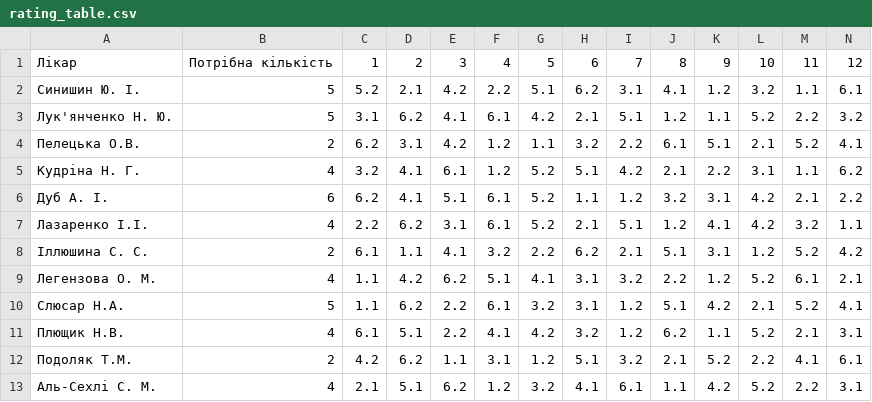
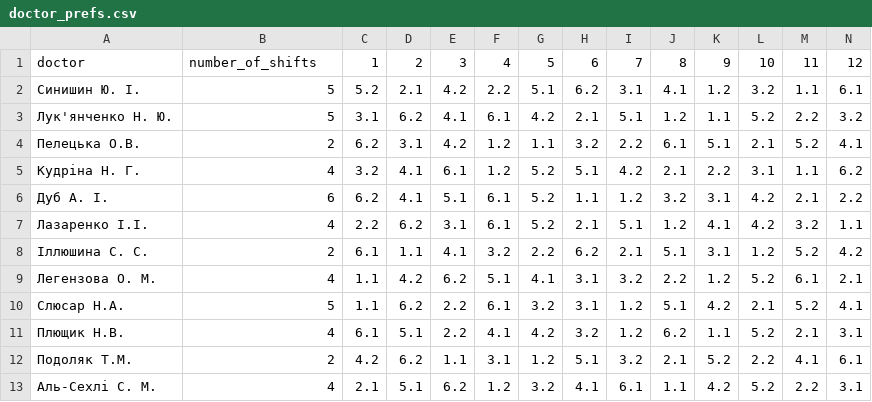
Before and after one commit to eugenekravchuk/acs_doctor_matching, a CSV file: data/doctor_prefs.csv (was csv_export/rating_table.csv), drawn as a sheet.

```diff
--- a/csv_export/rating_table.csv
+++ b/data/doctor_prefs.csv
@@ -1,2 +1,2 @@
-Лікар,Потрібна кількість,1,2,3,4,5,6,7,8,9,10,11,12
+doctor,number_of_shifts,1,2,3,4,5,6,7,8,9,10,11,12
 Синишин Ю. І.,5,5.2,2.1,4.2,2.2,5.1,6.2,3.1,4.1,1.2,3.2,1.1,6.1
```
Also changed, not shown: 8 other files.
